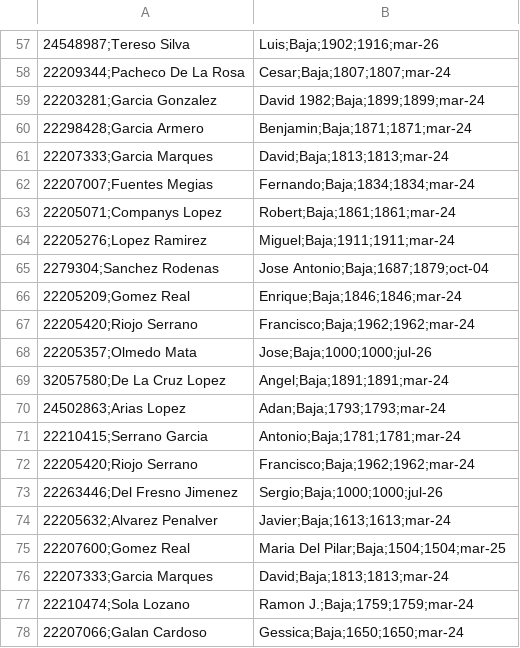
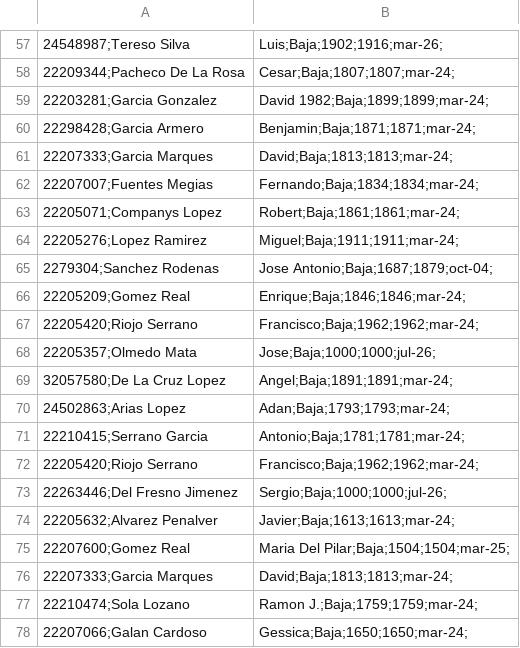
Before and after one commit to SUPREMOCOC/ranking-ajedrez-club, a CSV file: jugadores_club.csv, drawn as a sheet; only a part is shown, gaps mark what is left out; the diff covers the shown part only.

```diff
--- a/jugadores_club.csv
+++ b/jugadores_club.csv
@@ -57,22 +57,22 @@
-24548987;Tereso Silva, Luis;Baja;1902;1916;mar-26
-22209344;Pacheco De La Rosa, Cesar;Baja;1807;1807;mar-24
-22203281;Garcia Gonzalez, David 1982;Baja;1899;1899;mar-24
-22298428;Garcia Armero, Benjamin;Baja;1871;1871;mar-24
-22207333;Garcia Marques, David;Baja;1813;1813;mar-24
-22207007;Fuentes Megias, Fernando;Baja;1834;1834;mar-24
-22205071;Companys Lopez, Robert;Baja;1861;1861;mar-24
-22205276;Lopez Ramirez, Miguel;Baja;1911;1911;mar-24
-2279304;Sanchez Rodenas, Jose Antonio;Baja;1687;1879;oct-04
-22205209;Gomez Real, Enrique;Baja;1846;1846;mar-24
-22205420;Riojo Serrano, Francisco;Baja;1962;1962;mar-24
-22205357;Olmedo Mata, Jose;Baja;1000;1000;jul-26
-32057580;De La Cruz Lopez, Angel;Baja;1891;1891;mar-24
-24502863;Arias Lopez, Adan;Baja;1793;1793;mar-24
-22210415;Serrano Garcia, Antonio;Baja;1781;1781;mar-24
-22205420;Riojo Serrano, Francisco;Baja;1962;1962;mar-24
-22263446;Del Fresno Jimenez, Sergio;Baja;1000;1000;jul-26
-22205632;Alvarez Penalver, Javier;Baja;1613;1613;mar-24
-22207600;Gomez Real, Maria Del Pilar;Baja;1504;1504;mar-25
-22207333;Garcia Marques, David;Baja;1813;1813;mar-24
-22210474;Sola Lozano, Ramon J.;Baja;1759;1759;mar-24
-22207066;Galan Cardoso, Gessica;Baja;1650;1650;mar-24
+24548987;Tereso Silva, Luis;Baja;1902;1916;mar-26;
+22209344;Pacheco De La Rosa, Cesar;Baja;1807;1807;mar-24;
+22203281;Garcia Gonzalez, David 1982;Baja;1899;1899;mar-24;
+22298428;Garcia Armero, Benjamin;Baja;1871;1871;mar-24;
+22207333;Garcia Marques, David;Baja;1813;1813;mar-24;
+22207007;Fuentes Megias, Fernando;Baja;1834;1834;mar-24;
+22205071;Companys Lopez, Robert;Baja;1861;1861;mar-24;
+22205276;Lopez Ramirez, Miguel;Baja;1911;1911;mar-24;
+2279304;Sanchez Rodenas, Jose Antonio;Baja;1687;1879;oct-04;
+22205209;Gomez Real, Enrique;Baja;1846;1846;mar-24;
+22205420;Riojo Serrano, Francisco;Baja;1962;1962;mar-24;
+22205357;Olmedo Mata, Jose;Baja;1000;1000;jul-26;
+32057580;De La Cruz Lopez, Angel;Baja;1891;1891;mar-24;
+24502863;Arias Lopez, Adan;Baja;1793;1793;mar-24;
+22210415;Serrano Garcia, Antonio;Baja;1781;1781;mar-24;
+22205420;Riojo Serrano, Francisco;Baja;1962;1962;mar-24;
+22263446;Del Fresno Jimenez, Sergio;Baja;1000;1000;jul-26;
+22205632;Alvarez Penalver, Javier;Baja;1613;1613;mar-24;
+22207600;Gomez Real, Maria Del Pilar;Baja;1504;1504;mar-25;
+22207333;Garcia Marques, David;Baja;1813;1813;mar-24;
+22210474;Sola Lozano, Ramon J.;Baja;1759;1759;mar-24;
+22207066;Galan Cardoso, Gessica;Baja;1650;1650;mar-24;
```
Also changed, not shown: 56 edited cells elsewhere in this file.
